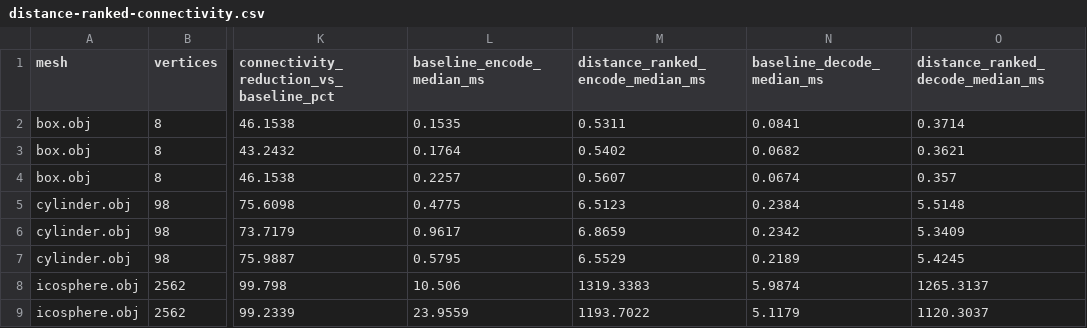
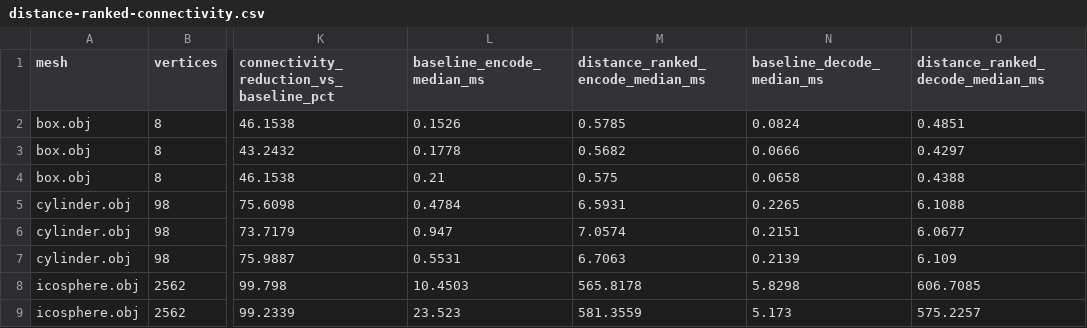
Before and after one commit to lalitkumar790/MiddleOut-3D, a CSV file: results/distance-ranked-connectivity.csv, drawn as a sheet; only a part is shown, gaps mark what is left out; the diff covers the shown part only; the diff names each change by its address in the sheet, - before the commit and + after, or states it on an @@ line.

```diff
--- a/results/distance-ranked-connectivity.csv
+++ b/results/distance-ranked-connectivity.csv
-L2 (baseline_encode_median_ms): 0.1535
+L2 (baseline_encode_median_ms): 0.1526
-M2 (distance_ranked_encode_median_ms): 0.5311
+M2 (distance_ranked_encode_median_ms): 0.5785
-N2 (baseline_decode_median_ms): 0.0841
+N2 (baseline_decode_median_ms): 0.0824
-O2 (distance_ranked_decode_median_ms): 0.3714
+O2 (distance_ranked_decode_median_ms): 0.4851
-L3 (baseline_encode_median_ms): 0.1764
+L3 (baseline_encode_median_ms): 0.1778
-M3 (distance_ranked_encode_median_ms): 0.5402
+M3 (distance_ranked_encode_median_ms): 0.5682
-N3 (baseline_decode_median_ms): 0.0682
+N3 (baseline_decode_median_ms): 0.0666
-O3 (distance_ranked_decode_median_ms): 0.3621
+O3 (distance_ranked_decode_median_ms): 0.4297
-L4 (baseline_encode_median_ms): 0.2257
+L4 (baseline_encode_median_ms): 0.21
-M4 (distance_ranked_encode_median_ms): 0.5607
+M4 (distance_ranked_encode_median_ms): 0.575
-N4 (baseline_decode_median_ms): 0.0674
+N4 (baseline_decode_median_ms): 0.0658
-O4 (distance_ranked_decode_median_ms): 0.357
+O4 (distance_ranked_decode_median_ms): 0.4388
-L5 (baseline_encode_median_ms): 0.4775
+L5 (baseline_encode_median_ms): 0.4784
-M5 (distance_ranked_encode_median_ms): 6.5123
+M5 (distance_ranked_encode_median_ms): 6.5931
-N5 (baseline_decode_median_ms): 0.2384
+N5 (baseline_decode_median_ms): 0.2265
-O5 (distance_ranked_decode_median_ms): 5.5148
+O5 (distance_ranked_decode_median_ms): 6.1088
-L6 (baseline_encode_median_ms): 0.9617
+L6 (baseline_encode_median_ms): 0.947
-M6 (distance_ranked_encode_median_ms): 6.8659
+M6 (distance_ranked_encode_median_ms): 7.0574
-N6 (baseline_decode_median_ms): 0.2342
+N6 (baseline_decode_median_ms): 0.2151
-O6 (distance_ranked_decode_median_ms): 5.3409
+O6 (distance_ranked_decode_median_ms): 6.0677
-L7 (baseline_encode_median_ms): 0.5795
+L7 (baseline_encode_median_ms): 0.5531
-M7 (distance_ranked_encode_median_ms): 6.5529
+M7 (distance_ranked_encode_median_ms): 6.7063
-N7 (baseline_decode_median_ms): 0.2189
+N7 (baseline_decode_median_ms): 0.2139
-O7 (distance_ranked_decode_median_ms): 5.4245
+O7 (distance_ranked_decode_median_ms): 6.109
-L8 (baseline_encode_median_ms): 10.506
+L8 (baseline_encode_median_ms): 10.4503
-M8 (distance_ranked_encode_median_ms): 1319.3383
+M8 (distance_ranked_encode_median_ms): 565.8178
-N8 (baseline_decode_median_ms): 5.9874
+N8 (baseline_decode_median_ms): 5.8298
-O8 (distance_ranked_decode_median_ms): 1265.3137
+O8 (distance_ranked_decode_median_ms): 606.7085
-L9 (baseline_encode_median_ms): 23.9559
+L9 (baseline_encode_median_ms): 23.523
-M9 (distance_ranked_encode_median_ms): 1193.7022
+M9 (distance_ranked_encode_median_ms): 581.3559
-N9 (baseline_decode_median_ms): 5.1179
+N9 (baseline_decode_median_ms): 5.173
-O9 (distance_ranked_decode_median_ms): 1120.3037
+O9 (distance_ranked_decode_median_ms): 575.2257
```
Also changed, not shown: 40 edited cells elsewhere in this file, 2 other files.
